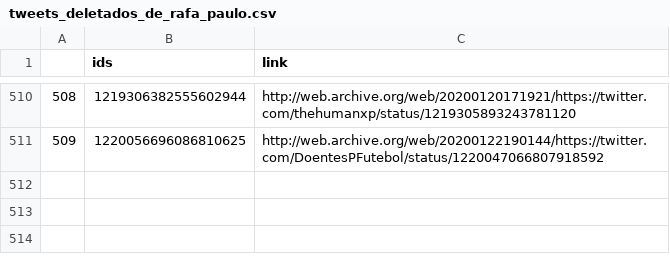
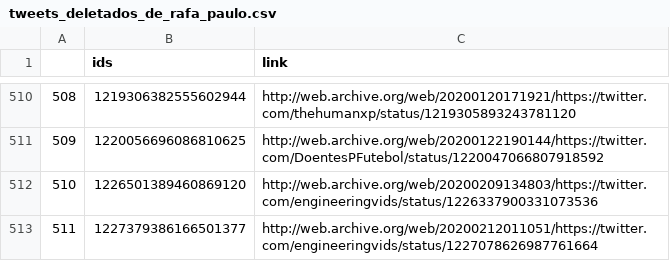
Before and after one commit to projeto7c0/7c0-core, a CSV file: csv/tweets_deletados_de_rafa_paulo.csv, drawn as a sheet; only a part is shown, gaps mark what is left out.

```diff
--- a/csv/tweets_deletados_de_rafa_paulo.csv
+++ b/csv/tweets_deletados_de_rafa_paulo.csv
@@ -511 +511,3 @@
 509,1220056696086810625,http://web.archive.org/web/20200122190144/https://twitter.com/DoentesPFutebol/status/1220047066807918592
+510,1226501389460869120,http://web.archive.org/web/20200209134803/https://twitter.com/engineeringvids/status/1226337900331073536
+511,1227379386166501377,http://web.archive.org/web/20200212011051/https://twitter.com/engineeringvids/status/1227078626987761664
```
Also changed, not shown: csv/tweets_deletados_de_tabataamaralsp.csv.
